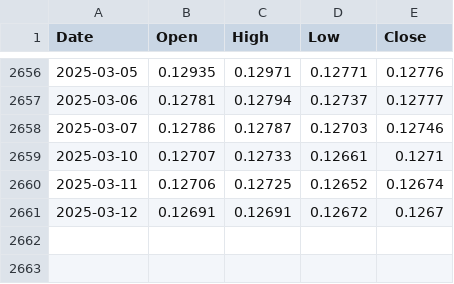
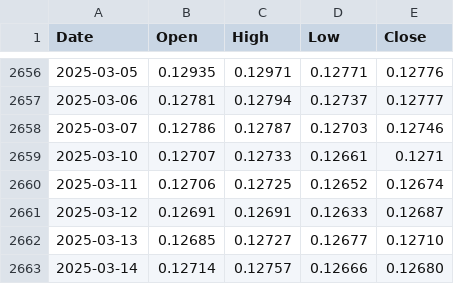
Before and after one commit to aajonaa/quant-trading-system, a CSV file: try/data/CNYEUR.csv, drawn as a sheet; only a part is shown, gaps mark what is left out.

```diff
--- a/try/data/CNYEUR.csv
+++ b/try/data/CNYEUR.csv
@@ -2660,2 +2660,4 @@ Date,Open,High,Low,Close
 2025-03-11,0.12706,0.12725,0.12652,0.12674
-2025-03-12,0.12691,0.12691,0.12672,0.1267
+2025-03-12,0.12691,0.12691,0.12633,0.12687
+2025-03-13,0.12685,0.12727,0.12677,0.12710
+2025-03-14,0.12714,0.12757,0.12666,0.12680
```
Also changed, not shown: try/data/CNYGBP.csv, try/data/CNYJPY.csv, 10 other files.
